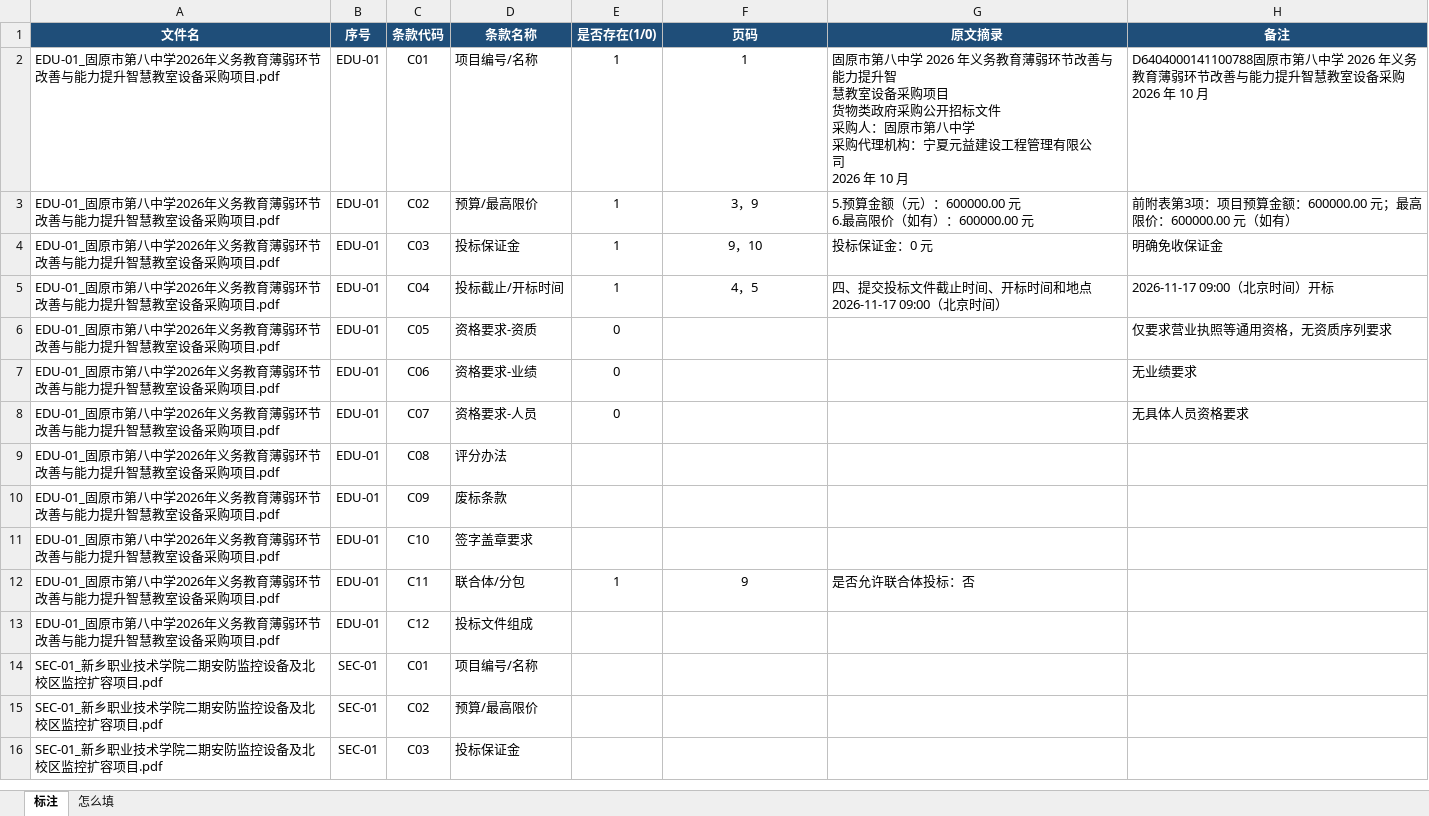
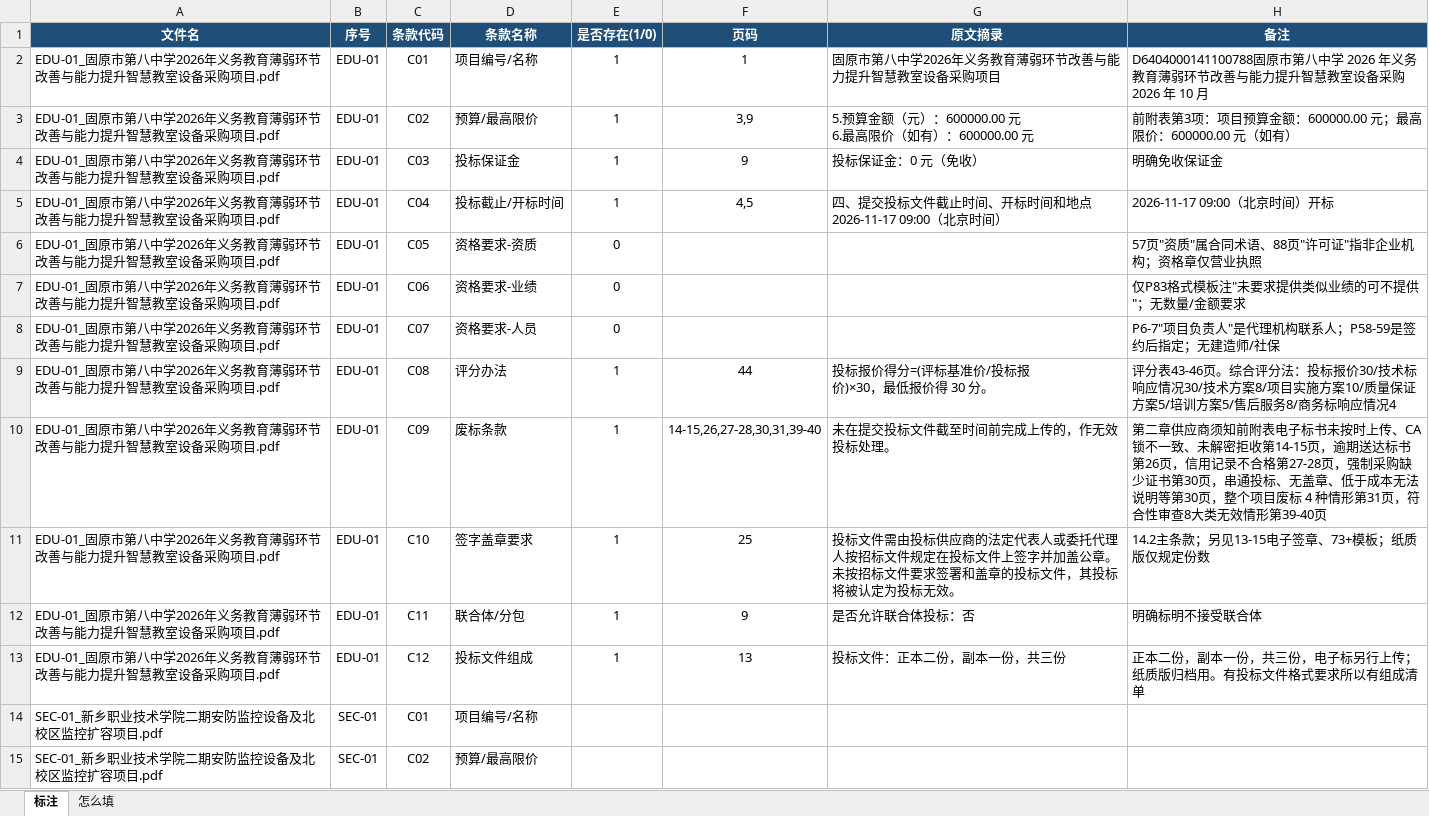
Before and after one commit to wanghongfei-A/tender-check, an Excel workbook: data/标注表.xlsx, sheet 标注, drawn as a sheet; only a part is shown; the shorter side is filled out with more unchanged rows; values as stored, in another font and other column widths than the file's, no borders; ↵ is a line break in a cell; the diff names each change by its address in the sheet, - before the commit and + after, or states it on an @@ line.

Commit message:
data: EDU-01 标注修订（页码半角/摘录精简/否证备注）

```diff
--- a/data/标注表.xlsx (sheet 标注)
+++ b/data/标注表.xlsx (sheet 标注)
-G2 (原文摘录): …第八中学 2026 年义务教育薄弱环节改善与能力提升智 ↵ 慧教室设备采购项目 ↵ 货物类政府采购公开招标文件 ↵ 采购人：固原市第八中学 ↵ 采购代理机构：宁夏元益建设工程管理有限公 ↵ 司 ↵ 2026 年 10 月
+G2 (原文摘录): …第八中学2026年义务教育薄弱环节改善与能力提升智慧教室设备采购项目
-F3 (页码): 3，9
+F3 (页码): 3,9
-F4 (页码): 9，10
+F4 (页码): 9
-G4 (原文摘录): 投标保证金：0 元
+G4 (原文摘录): 投标保证金：0 元（免收）
-F5 (页码): 4，5
+F5 (页码): 4,5
-H6 (备注): 仅要求营业执照等通用资格，无资质序列要求
+H6 (备注): 57页"资质"属合同术语、88页"许可证"指非企业机构；资格章仅营业执照
-H7 (备注): 无业绩要求
+H7 (备注): 仅P83格式模板注"未要求提供类似业绩的可不提供"；无数量/金额要求
-H8 (备注): 无具体人员资格要求
+H8 (备注): P6-7"项目负责人"是代理机构联系人；P58-59是签约后指定；无建造师/社保
-E9:E11 (是否存在(1/0)): (empty)
+E9:E11 (是否存在(1/0)): 1
-F9 (页码): (empty)
+F9 (页码): 44
-G9 (原文摘录): (empty)
+G9 (原文摘录): 投标报价得分=(评标基准价/投标报 ↵ 价)×30，最低报价得 30 分。
-H9 (备注): (empty)
+H9 (备注): 评分表43-46页。综合评分法：投标报价30/技术标响应情况30/技术方案8/项目实施方案10/质量保证方案5/培训方案5/售后服务8/商务标响应情况4
-F10 (页码): (empty)
+F10 (页码): 14-15,26,27-28,30,31,39-40
-G10 (原文摘录): (empty)
+G10 (原文摘录): 未在提交投标文件截至时间前完成上传的，作无效投标处理。
-H10 (备注): (empty)
+H10 (备注): 第二章供应商须知前附表电子标书未按时上传、CA 锁不一致、未解密拒收第14-15页，逾期送达标书第26页，信用记录不合格第27-28页，强制采购缺少证书第30页，串通投标、无盖章、低于成本无法说明等第30页，整个项目废标 4 种情形第31页，符合性审查8大类无效情形第39-40页
-F11 (页码): (empty)
+F11 (页码): 25
-G11 (原文摘录): (empty)
+G11 (原文摘录): 投标文件需由投标供应商的法定代表人或委托代理人按招标文件规定在投标文件上签字并加盖公章。未按招标文件要求签署和盖章的投标文件，其投标将被认定为投标无效。
-H11 (备注): (empty)
+H11 (备注): 14.2主条款；另见13-15电子签章、73+模板；纸质版仅规定份数
-H12 (备注): (empty)
+H12 (备注): 明确标明不接受联合体
-E13 (是否存在(1/0)): (empty)
+E13 (是否存在(1/0)): 1
-F13 (页码): (empty)
+F13 (页码): 13
-G13 (原文摘录): (empty)
+G13 (原文摘录): 投标文件：正本二份，副本一份，共三份
-H13 (备注): (empty)
+H13 (备注): 正本二份，副本一份，共三份，电子标另行上传；纸质版归档用。有投标文件格式要求所以有组成清单
```
Also changed, not shown: data/语料登记表.xlsx, 1 other file.
